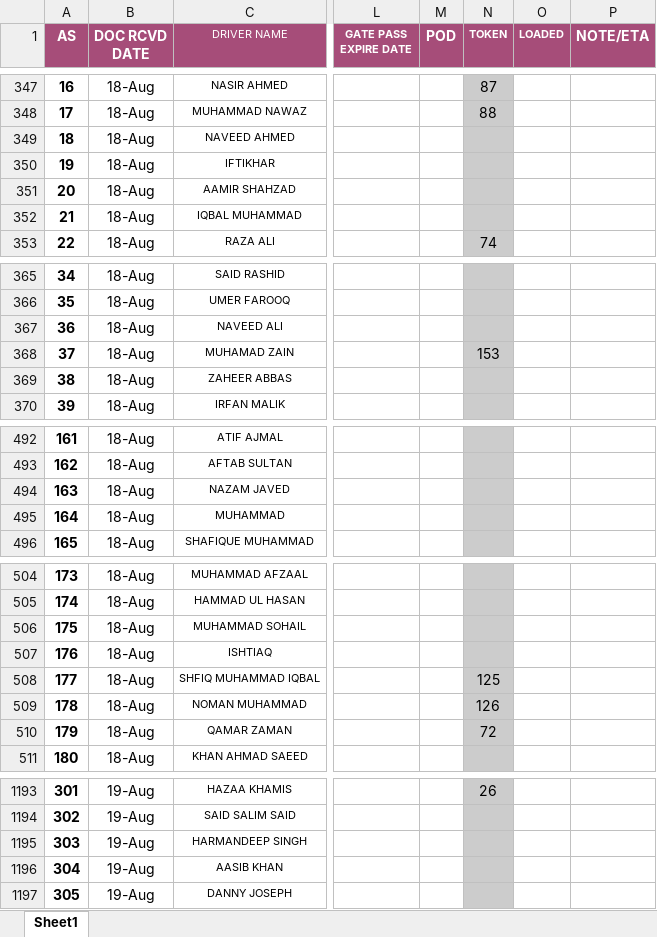
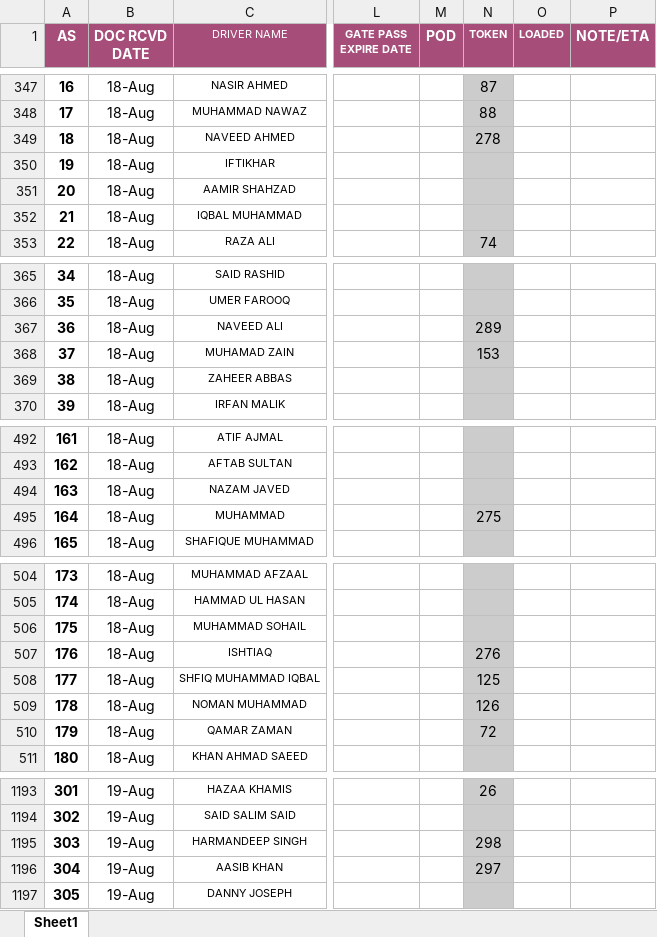
Before and after one commit to connectharundas/global-pacific-truck-search, an Excel workbook: data/sampledata.xlsx, sheet Sheet1, drawn as a sheet; only a part is shown, gaps mark what is left out; values as stored, in another font and other column widths than the file's, no borders; the diff covers the shown part only; the diff names each change by its address in the sheet, - before the commit and + after, or states it on an @@ line.

```diff
--- a/data/sampledata.xlsx (sheet Sheet1)
+++ b/data/sampledata.xlsx (sheet Sheet1)
-N349 (TOKEN): (empty)
+N349 (TOKEN): 278
-N367 (TOKEN): (empty)
+N367 (TOKEN): 289
-N495 (TOKEN): (empty)
+N495 (TOKEN): 275
-N507 (TOKEN): (empty)
+N507 (TOKEN): 276
-N1195 (TOKEN): (empty)
+N1195 (TOKEN): 298
-N1196 (TOKEN): (empty)
+N1196 (TOKEN): 297
```
Also changed, not shown: 29 added rows, 23 edited cells, cell formats and row numbers in column A elsewhere in this sheet, 1 other file.
